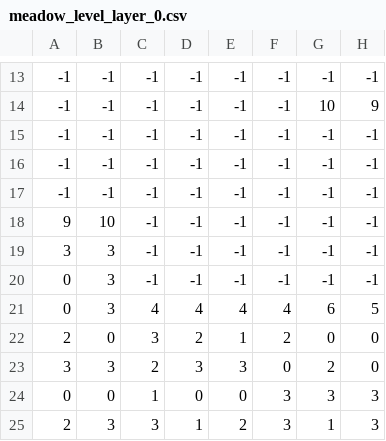
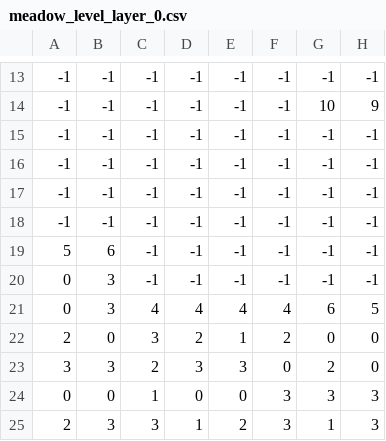
Before and after one commit to JoshuaU01/yoda-game, a CSV file: media/maps/meadow_level_layer_0.csv, drawn as a sheet; only a part is shown, gaps mark what is left out; the diff names each change by its address in the sheet, - before the commit and + after, or states it on an @@ line.

Commit message:
Tiny adjustment to the map

```diff
--- a/media/maps/meadow_level_layer_0.csv
+++ b/media/maps/meadow_level_layer_0.csv
-A18: 9
+A18: -1
-B18: 10
+B18: -1
-A19: 3
+A19: 5
-B19: 3
+B19: 6
```
